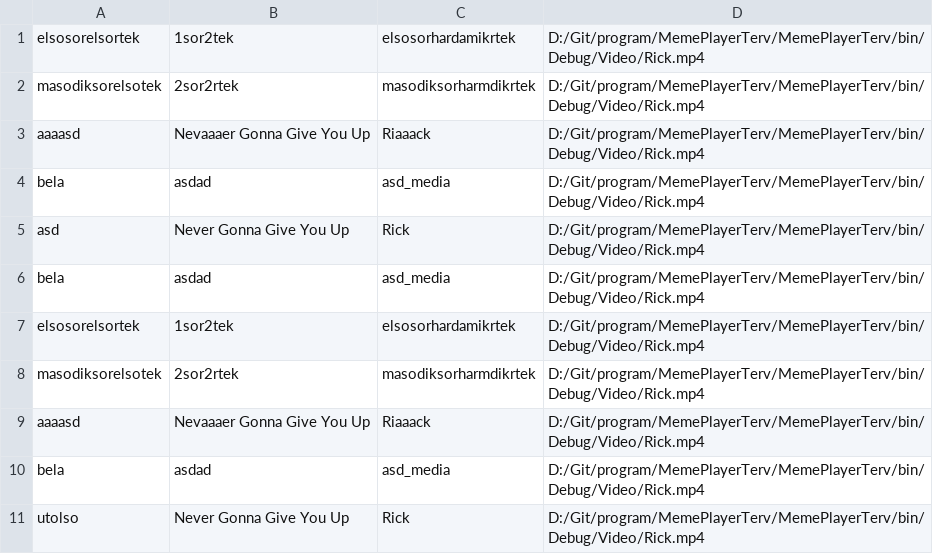
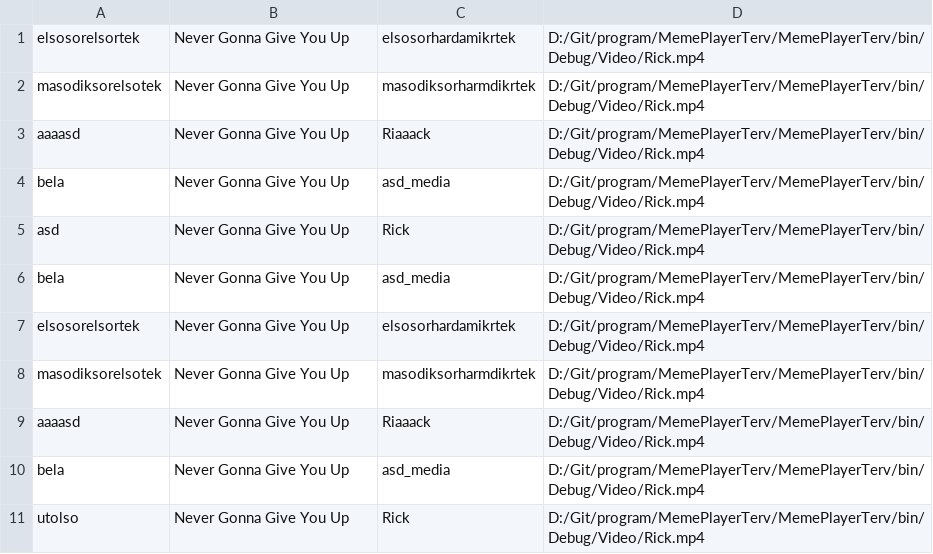
Before and after one commit to momszx/program, a CSV file: MemePlayerTerv/MemePlayerTerv/bin/Debug/gombok.csv, drawn as a sheet.

```diff
--- a/MemePlayerTerv/MemePlayerTerv/bin/Debug/gombok.csv
+++ b/MemePlayerTerv/MemePlayerTerv/bin/Debug/gombok.csv
@@ -1,11 +1,11 @@
-elsosorelsortek;1sor2tek;elsosorhardamikrtek;D:/Git/program/MemePlayerTerv/MemePlayerTerv/bin/Debug/Video/Rick.mp4
-masodiksorelsotek;2sor2rtek;masodiksorharmdikrtek;D:/Git/program/MemePlayerTerv/MemePlayerTerv/bin/Debug/Video/Rick.mp4
-aaaasd;Nevaaaer Gonna Give You Up;Riaaack;D:/Git/program/MemePlayerTerv/MemePlayerTerv/bin/Debug/Video/Rick.mp4
-bela;asdad;asd_media;D:/Git/program/MemePlayerTerv/MemePlayerTerv/bin/Debug/Video/Rick.mp4
+elsosorelsortek;Never Gonna Give You Up;elsosorhardamikrtek;D:/Git/program/MemePlayerTerv/MemePlayerTerv/bin/Debug/Video/Rick.mp4
+masodiksorelsotek;Never Gonna Give You Up;masodiksorharmdikrtek;D:/Git/program/MemePlayerTerv/MemePlayerTerv/bin/Debug/Video/Rick.mp4
+aaaasd;Never Gonna Give You Up;Riaaack;D:/Git/program/MemePlayerTerv/MemePlayerTerv/bin/Debug/Video/Rick.mp4
+bela;Never Gonna Give You Up;asd_media;D:/Git/program/MemePlayerTerv/MemePlayerTerv/bin/Debug/Video/Rick.mp4
 asd;Never Gonna Give You Up;Rick;D:/Git/program/MemePlayerTerv/MemePlayerTerv/bin/Debug/Video/Rick.mp4
-bela;asdad;asd_media;D:/Git/program/MemePlayerTerv/MemePlayerTerv/bin/Debug/Video/Rick.mp4
-elsosorelsortek;1sor2tek;elsosorhardamikrtek;D:/Git/program/MemePlayerTerv/MemePlayerTerv/bin/Debug/Video/Rick.mp4
-masodiksorelsotek;2sor2rtek;masodiksorharmdikrtek;D:/Git/program/MemePlayerTerv/MemePlayerTerv/bin/Debug/Video/Rick.mp4
-aaaasd;Nevaaaer Gonna Give You Up;Riaaack;D:/Git/program/MemePlayerTerv/MemePlayerTerv/bin/Debug/Video/Rick.mp4
-bela;asdad;asd_media;D:/Git/program/MemePlayerTerv/MemePlayerTerv/bin/Debug/Video/Rick.mp4
+bela;Never Gonna Give You Up;asd_media;D:/Git/program/MemePlayerTerv/MemePlayerTerv/bin/Debug/Video/Rick.mp4
+elsosorelsortek;Never Gonna Give You Up;elsosorhardamikrtek;D:/Git/program/MemePlayerTerv/MemePlayerTerv/bin/Debug/Video/Rick.mp4
+masodiksorelsotek;Never Gonna Give You Up;masodiksorharmdikrtek;D:/Git/program/MemePlayerTerv/MemePlayerTerv/bin/Debug/Video/Rick.mp4
+aaaasd;Never Gonna Give You Up;Riaaack;D:/Git/program/MemePlayerTerv/MemePlayerTerv/bin/Debug/Video/Rick.mp4
+bela;Never Gonna Give You Up;asd_media;D:/Git/program/MemePlayerTerv/MemePlayerTerv/bin/Debug/Video/Rick.mp4
 utolso;Never Gonna Give You Up;Rick;D:/Git/program/MemePlayerTerv/MemePlayerTerv/bin/Debug/Video/Rick.mp4
```
Also changed, not shown: 7 other files.
